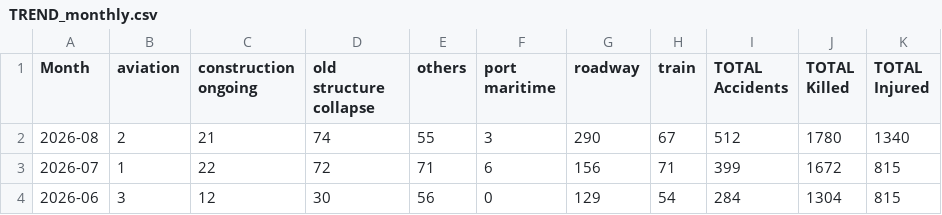
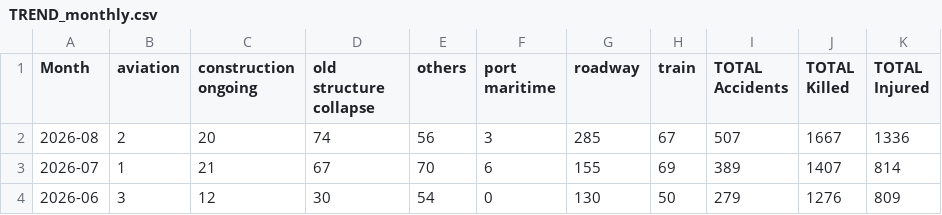
Before and after one commit to kbhattacharjeemsit-cloud/Accident-Monitor, a CSV file: TREND_monthly.csv, drawn as a sheet.

```diff
--- a/TREND_monthly.csv
+++ b/TREND_monthly.csv
@@ -1,4 +1,4 @@
 Month,aviation,construction ongoing,old structure collapse,others,port maritime,roadway,train,TOTAL Accidents,TOTAL Killed,TOTAL Injured
-2026-08,2,21,74,55,3,290,67,512,1780,1340
-2026-07,1,22,72,71,6,156,71,399,1672,815
-2026-06,3,12,30,56,0,129,54,284,1304,815
+2026-08,2,20,74,56,3,285,67,507,1667,1336
+2026-07,1,21,67,70,6,155,69,389,1407,814
+2026-06,3,12,30,54,0,130,50,279,1276,809
```
Also changed, not shown: SUMMARY_all.csv, SUMMARY_confirmed.csv, 4 other files.
